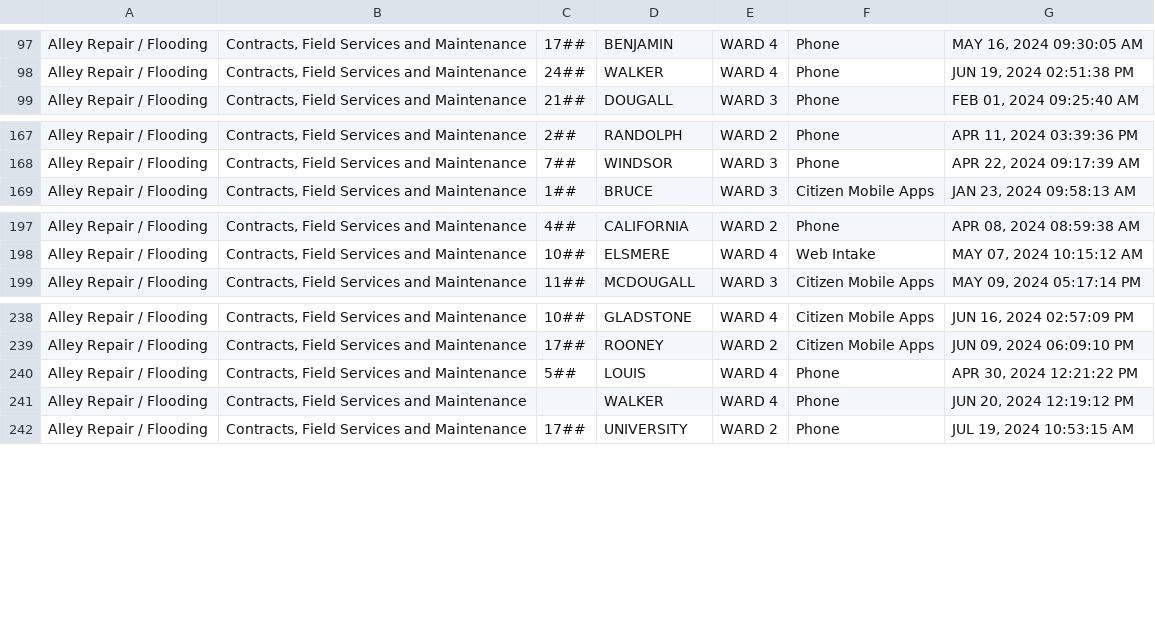
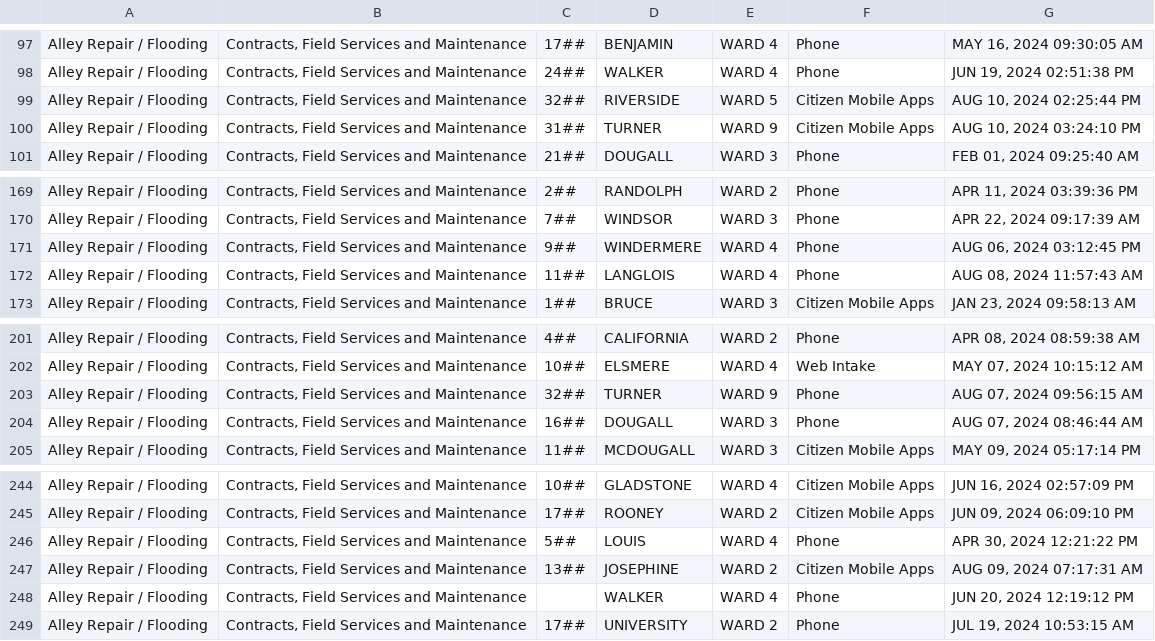
Before and after one commit to dntiontk/windsor-opendata, a CSV file: raw/alley-repair-flooding/Alley_Repair_Flooding_YTD.csv, drawn as a sheet; only a part is shown, gaps mark what is left out; the diff names each change by its address in the sheet, - before the commit and + after, or states it on an @@ line.

```diff
--- a/raw/alley-repair-flooding/Alley_Repair_Flooding_YTD.csv
+++ b/raw/alley-repair-flooding/Alley_Repair_Flooding_YTD.csv
+row 99: Alley Repair / Flooding | Contracts, Field Services and Maintenance | 32## | RIVERSIDE | WARD 5 | Citizen Mobile Apps | AUG 10, 2024 02:25:44 PM
+row 100: Alley Repair / Flooding | Contracts, Field Services and Maintenance | 31## | TURNER | WARD 9 | Citizen Mobile Apps | AUG 10, 2024 03:24:10 PM
+row 171: Alley Repair / Flooding | Contracts, Field Services and Maintenance | 9## | WINDERMERE | WARD 4 | Phone | AUG 06, 2024 03:12:45 PM
+row 172: Alley Repair / Flooding | Contracts, Field Services and Maintenance | 11## | LANGLOIS | WARD 4 | Phone | AUG 08, 2024 11:57:43 AM
+row 203: Alley Repair / Flooding | Contracts, Field Services and Maintenance | 32## | TURNER | WARD 9 | Phone | AUG 07, 2024 09:56:15 AM
+row 204: Alley Repair / Flooding | Contracts, Field Services and Maintenance | 16## | DOUGALL | WARD 3 | Phone | AUG 07, 2024 08:46:44 AM
+row 247: Alley Repair / Flooding | Contracts, Field Services and Maintenance | 13## | JOSEPHINE | WARD 2 | Citizen Mobile Apps | AUG 09, 2024 07:17:31 AM
```
Also changed, not shown: raw/fence-hedge-concerns/Fence_Hedge_Concerns_YTD.csv, raw/parks-and-trails/Parks_Lighting_YTD.csv, 2 other files.
